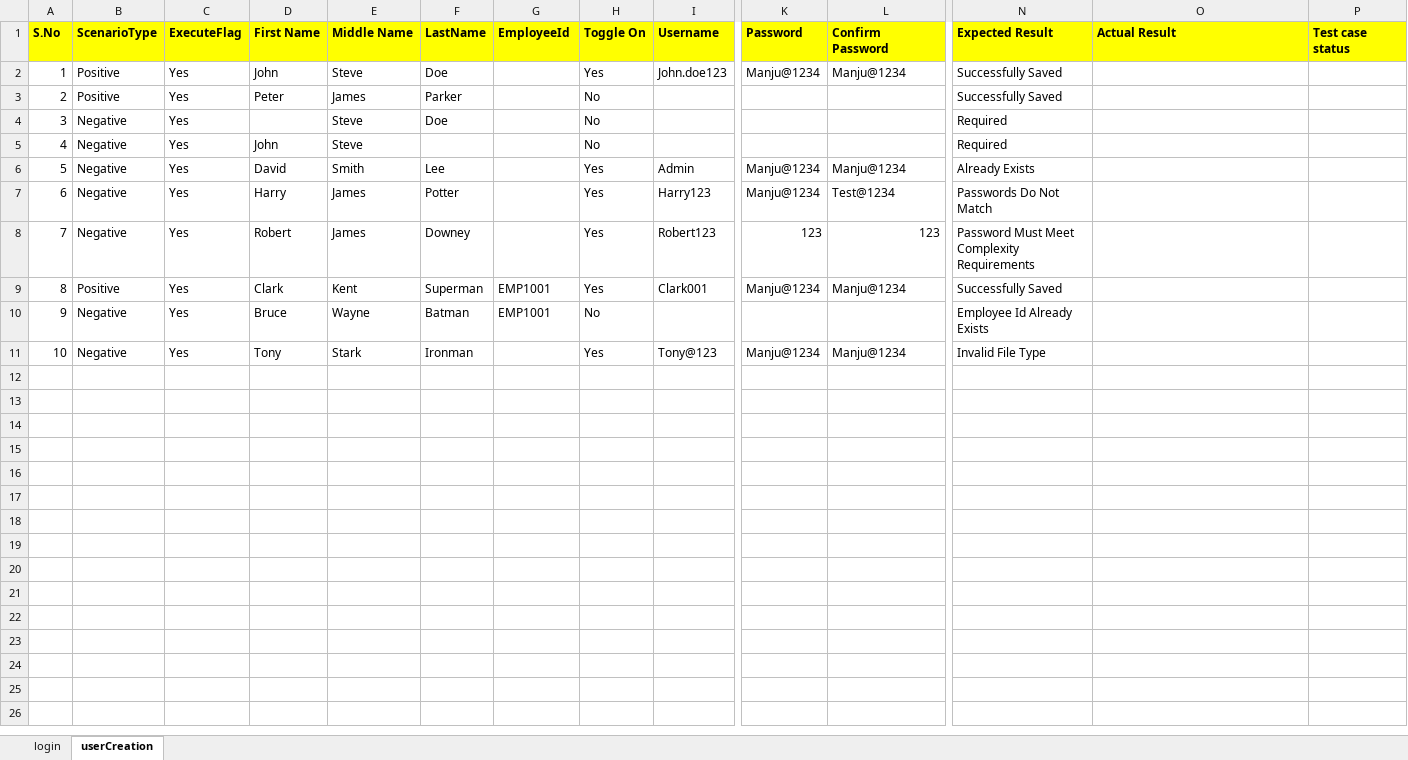
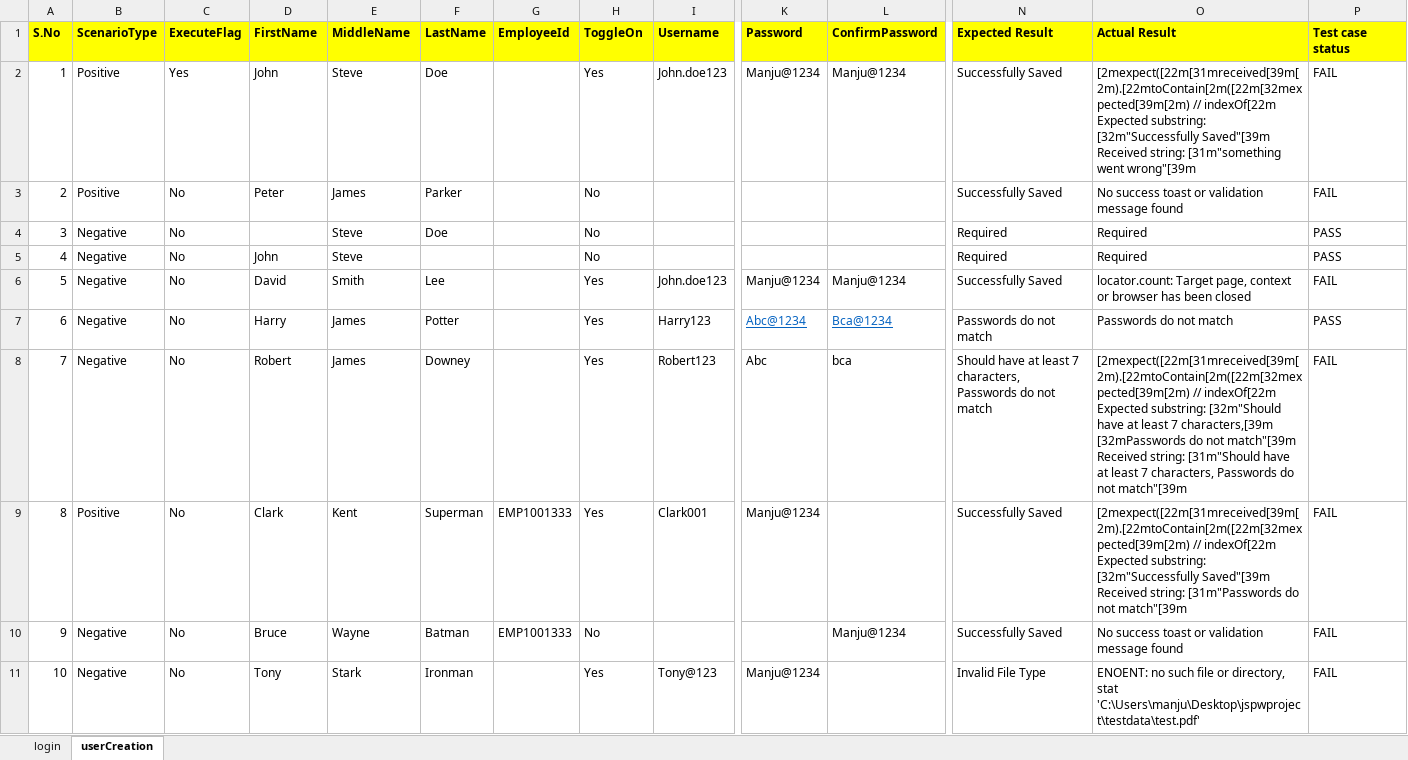
Before and after one commit to manjunathnarayan0108-ctrl/jspwproject, an Excel workbook: datasheet.xlsx, sheet userCreation, drawn as a sheet; only a part is shown, gaps mark what is left out; values as stored, in another font and other column widths than the file's, no borders; ↵ is a line break in a cell; the diff names each change by its address in the sheet, - before the commit and + after, or states it on an @@ line.

```diff
--- a/datasheet.xlsx (sheet userCreation)
+++ b/datasheet.xlsx (sheet userCreation)
-D1: First Name
+D1: FirstName
-E1: Middle Name
+E1: MiddleName
-H1: Toggle On
+H1: ToggleOn
-L1: Confirm Password
+L1: ConfirmPassword
-O2 (Actual Result): (empty)
+O2 (Actual Result): [2mexpect([22m[31mreceived[39m[2m).[22mtoContain[2m([22m[32mexpected[39m[2m) // indexOf[22m ↵ Expected substring: [32m"Successfully Saved"[39m ↵ Received string: [31m"something went wrong"[39m
-P2:P3 (Test case status): (empty)
+P2:P3 (Test case status): FAIL
-C3:C11 (ExecuteFlag): Yes
+C3:C11 (ExecuteFlag): No
-O3 (Actual Result): (empty)
+O3 (Actual Result): No success toast or validation message found
-O4:O5 (Actual Result): (empty)
+O4:O5 (Actual Result): Required
-P4:P5 (Test case status): (empty)
+P4:P5 (Test case status): PASS
-I6 (Username): Admin
+I6 (Username): John.doe123
-N6 (Expected Result): Already Exists
+N6 (Expected Result): Successfully Saved
-O6 (Actual Result): (empty)
+O6 (Actual Result): locator.count: Target page, context or browser has been closed
-P6 (Test case status): (empty)
+P6 (Test case status): FAIL
-K7 (Password): Manju@1234
+K7 (Password): Abc@1234
@@ K7:L7 underline: off → on, text colour: black → #0563C1 @@
-L7 (ConfirmPassword): Test@1234
+L7 (ConfirmPassword): Bca@1234
-N7 (Expected Result): Passwords Do Not Match
+N7 (Expected Result): Passwords do not match
-O7 (Actual Result): (empty)
+O7 (Actual Result): Passwords do not match
-P7 (Test case status): (empty)
+P7 (Test case status): PASS
-K8 (Password): 123
+K8 (Password): Abc
-L8 (ConfirmPassword): 123
+L8 (ConfirmPassword): bca
-N8 (Expected Result): Password Must Meet Complexity Requirements
+N8 (Expected Result): Should have at least 7 characters, ↵ Passwords do not match
-O8 (Actual Result): (empty)
+O8 (Actual Result): [2mexpect([22m[31mreceived[39m[2m).[22mtoContain[2m([22m[32mexpected[39m[2m) // indexOf[22m ↵ Expected substring: [32m"Should have at least 7 characters,[39m ↵ [32mPasswords do not match"[39m ↵ Received string: [31m"Should have at least 7 characters, Passwords do not match"[39m
-P8:P11 (Test case status): (empty)
+P8:P11 (Test case status): FAIL
-G9:G10 (EmployeeId): EMP1001
+G9:G10 (EmployeeId): EMP1001333
-L9 (ConfirmPassword): Manju@1234
+L9 (ConfirmPassword): (empty)
-O9 (Actual Result): (empty)
+O9 (Actual Result): [2mexpect([22m[31mreceived[39m[2m).[22mtoContain[2m([22m[32mexpected[39m[2m) // indexOf[22m ↵ Expected substring: [32m"Successfully Saved"[39m ↵ Received string: [31m"Passwords do not match"[39m
-L10 (ConfirmPassword): (empty)
+L10 (ConfirmPassword): Manju@1234
-N10 (Expected Result): Employee Id Already Exists
+N10 (Expected Result): Successfully Saved
-O10 (Actual Result): (empty)
+O10 (Actual Result): No success toast or validation message found
-L11 (ConfirmPassword): Manju@1234
+L11 (ConfirmPassword): (empty)
-O11 (Actual Result): (empty)
+O11 (Actual Result): ENOENT: no such file or directory, stat 'C:\Users\manju\Desktop\jspwproject\testdata\test.pdf'
```
Also changed, not shown: 15 other files.
